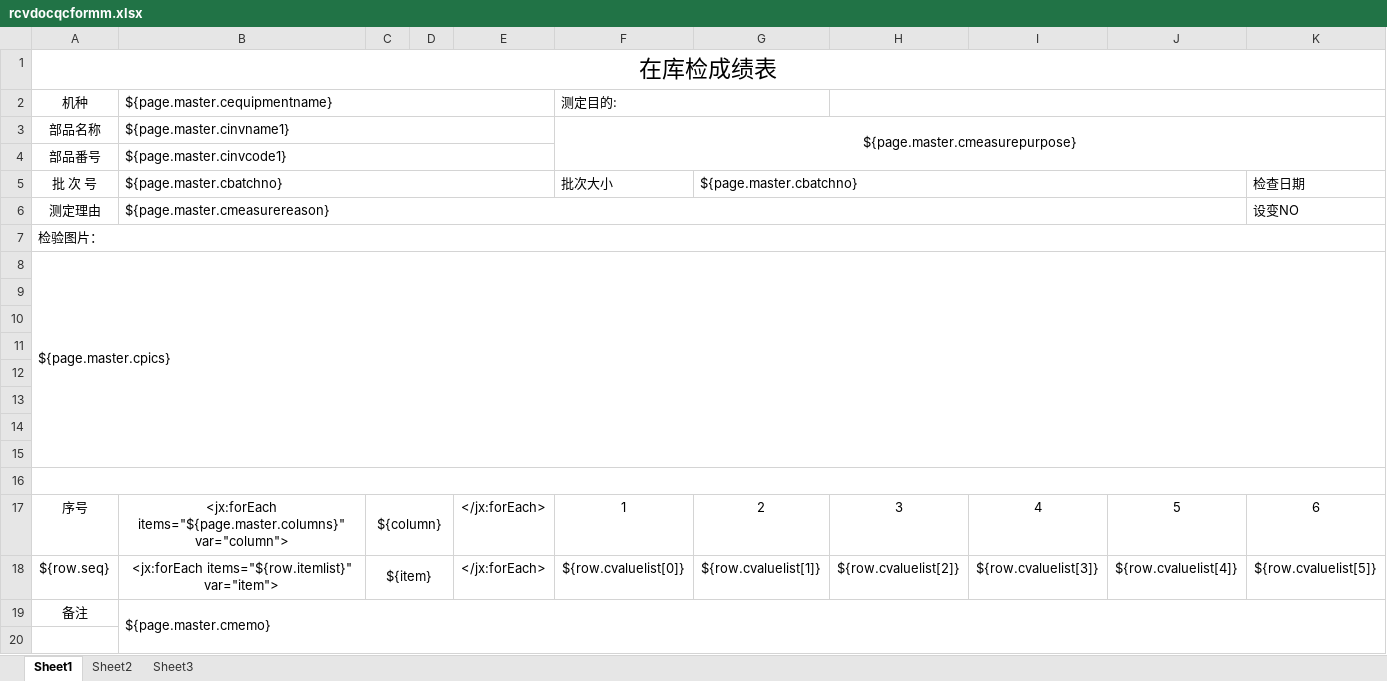
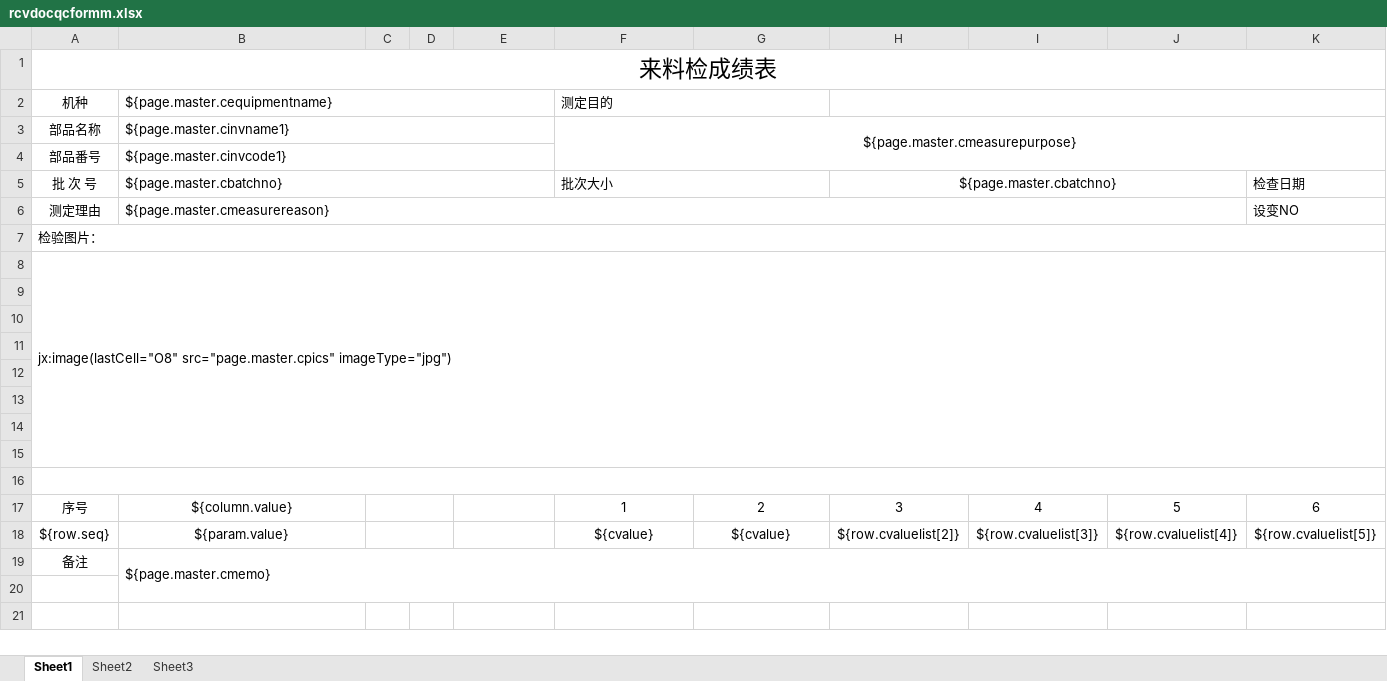
Before and after one commit to hongshu1/fengfu-pubbase, an Excel workbook: src/main/resources/jxls_templates/rcvdocqcformm.xlsx, sheet Sheet1, drawn as a sheet; only a part is shown; values as stored, in another font and other column widths than the file's, no borders; the diff names each change by its address in the sheet, - before the commit and + after, or states it on an @@ line.

Commit message:
Merge branch 'mes_dev' of https://e.coding.net/rj-tech2/fengfu/fengfu-pubbase into mes_dev

```diff
--- a/src/main/resources/jxls_templates/rcvdocqcformm.xlsx (sheet Sheet1)
+++ b/src/main/resources/jxls_templates/rcvdocqcformm.xlsx (sheet Sheet1)
-A1: 在库检成绩表
+A1: 来料检成绩表
-F2: 测定目的:
+F2: 测定目的
+F5:G5 merged
-G5: ${page.master.cbatchno}
+G5: (empty)
-G5:J5 merged
-H5: (empty)
+H5: ${page.master.cbatchno}
+H5:J5 merged
-A8: ${page.master.cpics}
+A8: jx:image(lastCell="O8" src="page.master.cpics" imageType="jpg")
-B17: <jx:forEach items="${page.master.columns}" var="column">
+B17: ${column.value}
-C17: ${column}
+C17: (empty)
-E17:E18: </jx:forEach>
+E17:E18: (empty)
-B18: <jx:forEach items="${row.itemlist}" var="item">
+B18: ${param.value}
-C18: ${item}
+C18: (empty)
-F18: ${row.cvaluelist[0]}
+F18: ${cvalue}
-G18: ${row.cvaluelist[1]}
+G18: ${cvalue}
```
Also changed, not shown: sheet Sheet2, sheet Sheet3, 2 other files.
